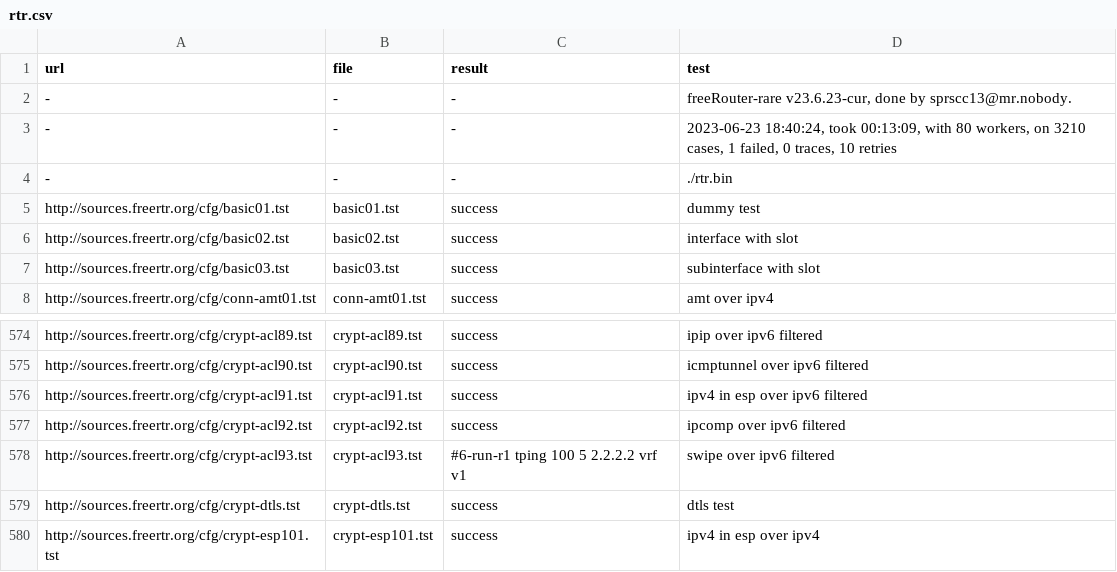
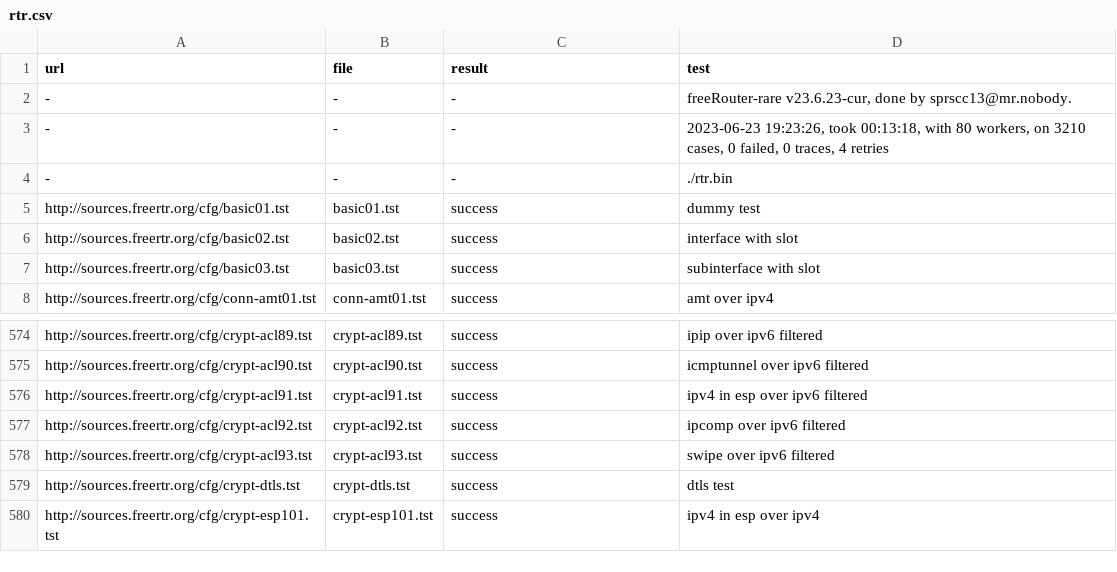
Before and after one commit to mc36/freeRtr, a CSV file: src/rtr.csv, drawn as a sheet; only a part is shown, gaps mark what is left out.

Commit message:
automatic commit at releng box
no failed: swipe over ipv6 filtered
qc pass: swipe over ipv6 filtered

```diff
--- a/src/rtr.csv
+++ b/src/rtr.csv
@@ -2,3 +2,3 @@ url;file;result;test
 -;-;-;freeRouter-rare v23.6.23-cur, done by sprscc13@mr.nobody.
--;-;-;2023-06-23 18:40:24, took 00:13:09, with 80 workers, on 3210 cases, 1 failed, 0 traces, 10 retries
+-;-;-;2023-06-23 19:23:26, took 00:13:18, with 80 workers, on 3210 cases, 0 failed, 0 traces, 4 retries
 -;-;-;./rtr.bin
@@ -577,3 +577,3 @@ http://sources.freertr.org/cfg/crypt-acl91.tst;crypt-acl91.tst;success;ipv4 in e
 http://sources.freertr.org/cfg/crypt-acl92.tst;crypt-acl92.tst;success;ipcomp over ipv6 filtered
-http://sources.freertr.org/cfg/crypt-acl93.tst;crypt-acl93.tst;#6-run-r1 tping 100 5 2.2.2.2 vrf v1;swipe over ipv6 filtered
+http://sources.freertr.org/cfg/crypt-acl93.tst;crypt-acl93.tst;success;swipe over ipv6 filtered
 http://sources.freertr.org/cfg/crypt-dtls.tst;crypt-dtls.tst;success;dtls test
```
Also changed, not shown: 4 other files.
